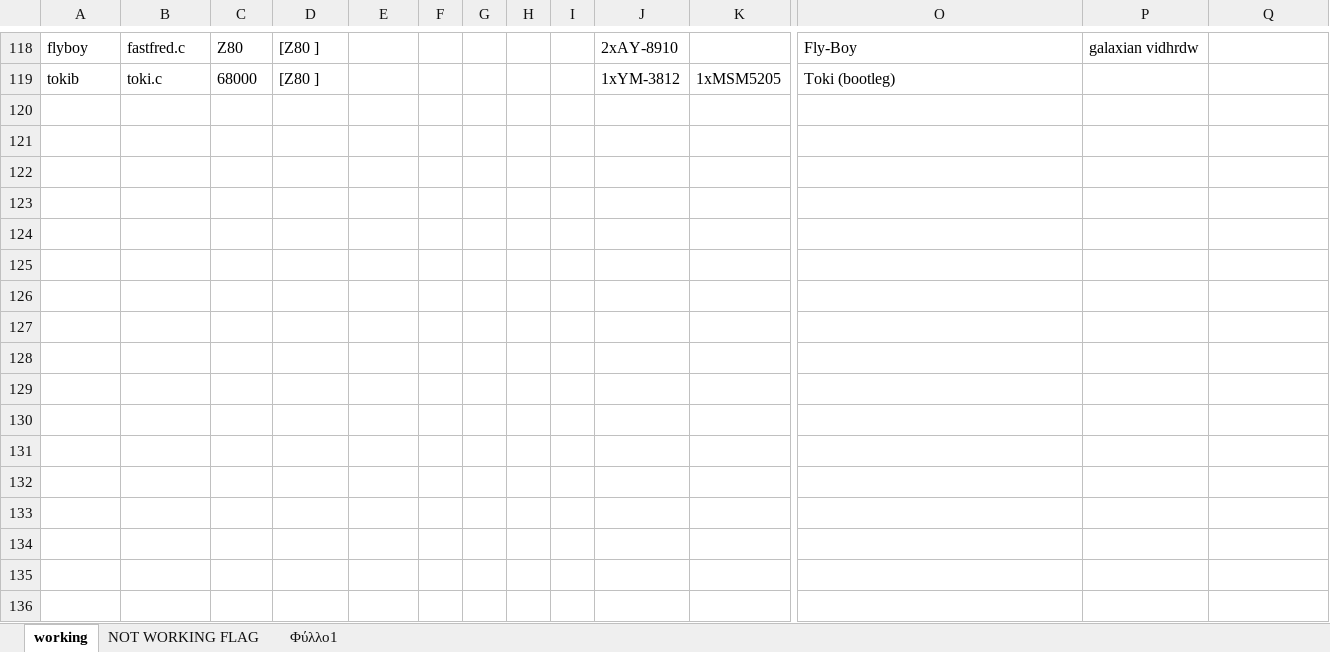
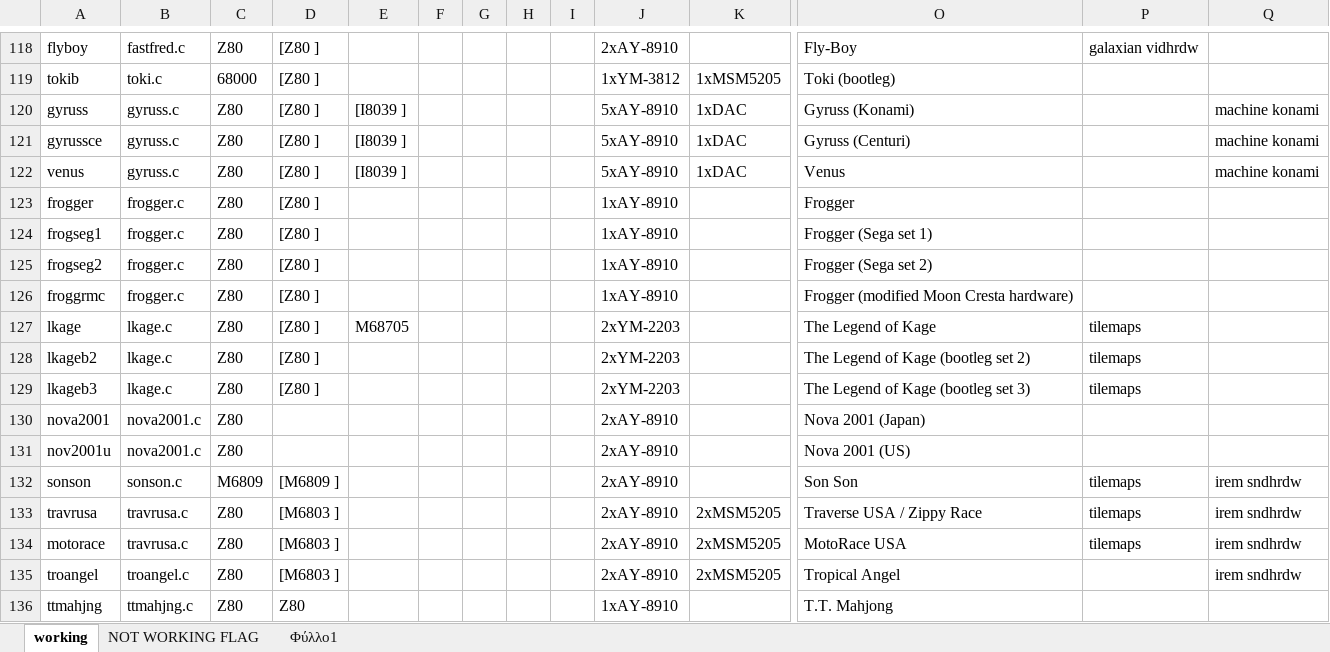
Before and after one commit to georgemoralis/arcadeflex-037b7, an Excel workbook: compatibility.xlsx, sheet working, drawn as a sheet; only a part is shown, gaps mark what is left out; values as stored, in another font and other column widths than the file's, no borders; rows hold the shown columns only; the diff names each change by its address in the sheet, - before the commit and + after, or states it on an @@ line.

Commit message:
ttmahjng driver

```diff
--- a/compatibility.xlsx (sheet working)
+++ b/compatibility.xlsx (sheet working)
+row 120: gyruss | gyruss.c | Z80 | [Z80 ] | [I8039 ] |  |  |  |  | 5xAY-8910 | 1xDAC | Gyruss (Konami) |  | machine konami
+row 121: gyrussce | gyruss.c | Z80 | [Z80 ] | [I8039 ] |  |  |  |  | 5xAY-8910 | 1xDAC | Gyruss (Centuri) |  | machine konami
+row 122: venus | gyruss.c | Z80 | [Z80 ] | [I8039 ] |  |  |  |  | 5xAY-8910 | 1xDAC | Venus |  | machine konami
+row 123: frogger | frogger.c | Z80 | [Z80 ] |  |  |  |  |  | 1xAY-8910 |  | Frogger
+row 124: frogseg1 | frogger.c | Z80 | [Z80 ] |  |  |  |  |  | 1xAY-8910 |  | Frogger (Sega set 1)
+row 125: frogseg2 | frogger.c | Z80 | [Z80 ] |  |  |  |  |  | 1xAY-8910 |  | Frogger (Sega set 2)
+row 126: froggrmc | frogger.c | Z80 | [Z80 ] |  |  |  |  |  | 1xAY-8910 |  | Frogger (modified Moon Cresta hardware)
+row 127: lkage | lkage.c | Z80 | [Z80 ] | M68705 |  |  |  |  | 2xYM-2203 |  | The Legend of Kage | tilemaps
+row 128: lkageb2 | lkage.c | Z80 | [Z80 ] |  |  |  |  |  | 2xYM-2203 |  | The Legend of Kage (bootleg set 2) | tilemaps
+row 129: lkageb3 | lkage.c | Z80 | [Z80 ] |  |  |  |  |  | 2xYM-2203 |  | The Legend of Kage (bootleg set 3) | tilemaps
+row 130: nova2001 | nova2001.c | Z80 |  |  |  |  |  |  | 2xAY-8910 |  | Nova 2001 (Japan)
+row 131: nov2001u | nova2001.c | Z80 |  |  |  |  |  |  | 2xAY-8910 |  | Nova 2001 (US)
+row 132: sonson | sonson.c | M6809 | [M6809 ] |  |  |  |  |  | 2xAY-8910 |  | Son Son | tilemaps | irem sndhrdw
+row 133: travrusa | travrusa.c | Z80 | [M6803 ] |  |  |  |  |  | 2xAY-8910 | 2xMSM5205 | Traverse USA / Zippy Race | tilemaps | irem sndhrdw
+row 134: motorace | travrusa.c | Z80 | [M6803 ] |  |  |  |  |  | 2xAY-8910 | 2xMSM5205 | MotoRace USA | tilemaps | irem sndhrdw
+row 135: troangel | troangel.c | Z80 | [M6803 ] |  |  |  |  |  | 2xAY-8910 | 2xMSM5205 | Tropical Angel |  | irem sndhrdw
+row 136: ttmahjng | ttmahjng.c | Z80 | Z80 |  |  |  |  |  | 1xAY-8910 |  | T.T. Mahjong
```
Also changed, not shown: sheet Φύλλο1, sheet NOT WORKING FLAG, 6 other files.
